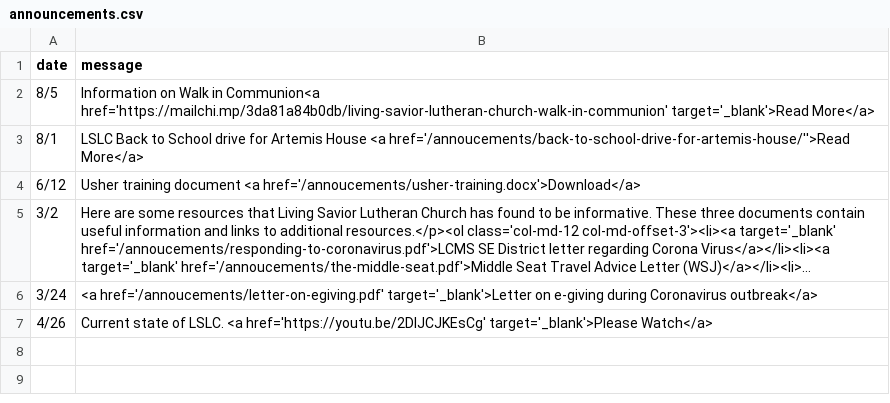
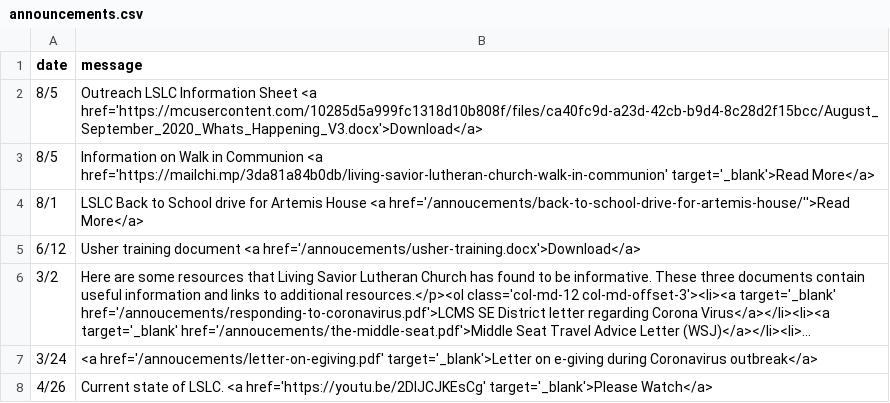
Before and after one commit to cgallarno/living-savior-lutheran-site, a CSV file: _data/announcements.csv, drawn as a sheet; long unchanged cells end in ….

```diff
--- a/_data/announcements.csv
+++ b/_data/announcements.csv
@@ -1,3 +1,4 @@
 date,message
-8/5, Information on Walk in Communion<a href='https://mailchi.mp/3da81a84b0db/living-savior-lutheran-church-walk-in-communion' target='_blank'>Read More</a>
+8/5, Outreach LSLC Information Sheet <a href='https://mcusercontent.com/10285d5a999fc1318d10b808f/files/ca40fc9d-a23d-42cb-b9d4-8c28d2f15bcc/August_September_2020_Whats_Happening_V3.docx'>Download</a>
+8/5, Information on Walk in Communion <a href='https://mailchi.mp/3da81a84b0db/living-savior-lutheran-church-walk-in-communion' target='_blank'>Read More</a>
 8/1, LSLC Back to School drive for Artemis House <a href='/annoucements/back-to-school-drive-for-artemis-house/''>Read More</a>
```
Also changed, not shown: 2 other files.
